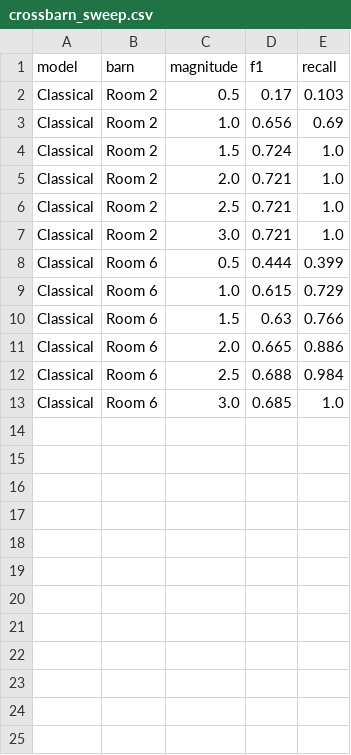
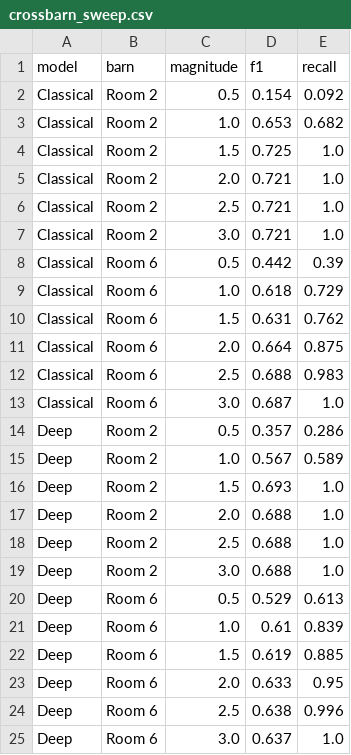
Before and after one commit to danieledisons/poultry-anomaly-longhorizon, a CSV file: results/crossbarn/crossbarn_sweep.csv, drawn as a sheet.

Commit message:
cross-barn results: classical + deep (Room 2 -> Room 6)

```diff
--- a/results/crossbarn/crossbarn_sweep.csv
+++ b/results/crossbarn/crossbarn_sweep.csv
@@ -1,5 +1,5 @@
 model,barn,magnitude,f1,recall
-Classical,Room 2,0.5,0.17,0.103
-Classical,Room 2,1.0,0.656,0.69
-Classical,Room 2,1.5,0.724,1.0
+Classical,Room 2,0.5,0.154,0.092
+Classical,Room 2,1.0,0.653,0.682
+Classical,Room 2,1.5,0.725,1.0
 Classical,Room 2,2.0,0.721,1.0
@@ -7,7 +7,19 @@ Classical,Room 2,2.5,0.721,1.0
 Classical,Room 2,3.0,0.721,1.0
-Classical,Room 6,0.5,0.444,0.399
-Classical,Room 6,1.0,0.615,0.729
-Classical,Room 6,1.5,0.63,0.766
-Classical,Room 6,2.0,0.665,0.886
-Classical,Room 6,2.5,0.688,0.984
-Classical,Room 6,3.0,0.685,1.0
+Classical,Room 6,0.5,0.442,0.39
+Classical,Room 6,1.0,0.618,0.729
+Classical,Room 6,1.5,0.631,0.762
+Classical,Room 6,2.0,0.664,0.875
+Classical,Room 6,2.5,0.688,0.983
+Classical,Room 6,3.0,0.687,1.0
+Deep,Room 2,0.5,0.357,0.286
+Deep,Room 2,1.0,0.567,0.589
+Deep,Room 2,1.5,0.693,1.0
+Deep,Room 2,2.0,0.688,1.0
+Deep,Room 2,2.5,0.688,1.0
+Deep,Room 2,3.0,0.688,1.0
+Deep,Room 6,0.5,0.529,0.613
+Deep,Room 6,1.0,0.61,0.839
+Deep,Room 6,1.5,0.619,0.885
+Deep,Room 6,2.0,0.633,0.95
+Deep,Room 6,2.5,0.638,0.996
+Deep,Room 6,3.0,0.637,1.0
```
Also changed, not shown: results/crossbarn/crossbarn_results.csv, 2 other files.
